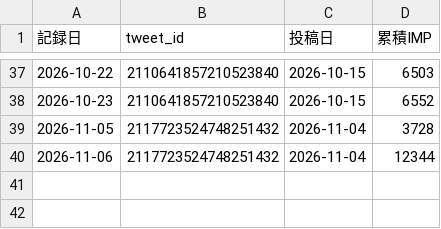
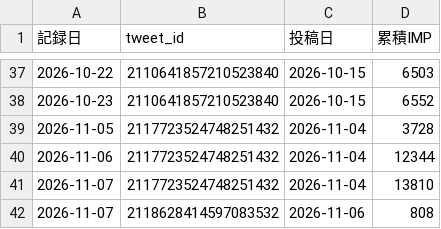
Before and after one commit to useakat/xClaude, a CSV file: logs/w001_imp_daily.csv, drawn as a sheet; only a part is shown, gaps mark what is left out; the diff names each change by its address in the sheet, - before the commit and + after, or states it on an @@ line.

Commit message:
report(daily): 11月6日の日報を追加

```diff
--- a/logs/w001_imp_daily.csv
+++ b/logs/w001_imp_daily.csv
+row 41: 2026-11-07 | 2117723524748251432 | 2026-11-04 | 13810
+row 42: 2026-11-07 | 2118628414597083532 | 2026-11-06 | 808
```
Also changed, not shown: 1 other file.
